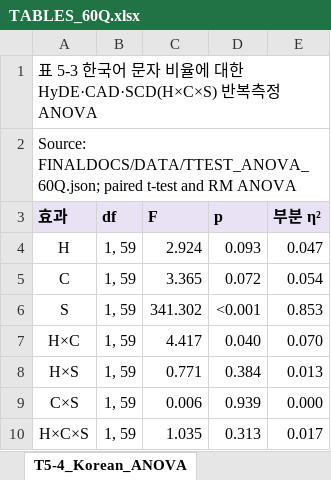
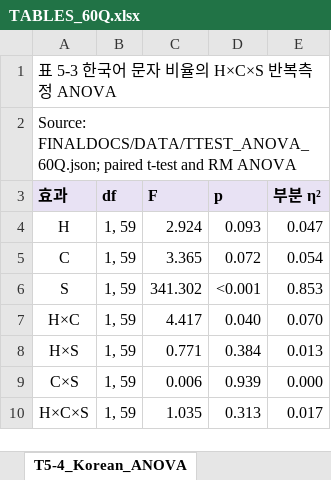
Before and after one commit to LxNx-Hn/M_RAG, an Excel workbook: FINALDOCS/TABLES/TABLES_60Q.xlsx, sheet T5-4_Korean_ANOVA, drawn as a sheet; values as stored, in another font and other column widths than the file's, no borders; the diff names each change by its address in the sheet, - before the commit and + after, or states it on an @@ line.

```diff
--- a/FINALDOCS/TABLES/TABLES_60Q.xlsx (sheet T5-4_Korean_ANOVA)
+++ b/FINALDOCS/TABLES/TABLES_60Q.xlsx (sheet T5-4_Korean_ANOVA)
-A1 (효과): 표 5-3 한국어 문자 비율에 대한 HyDE·CAD·SCD(H×C×S) 반복측정 ANOVA
+A1 (효과): 표 5-3 한국어 문자 비율의 H×C×S 반복측정 ANOVA
```
Also changed, not shown: sheet T5-5_Runtime_ANOVA, sheet T5-7_Secondary, sheet T5-1_Mean_SD, sheet Appendix_Quality_S1, sheet Appendix_Queries, 9 other files.
